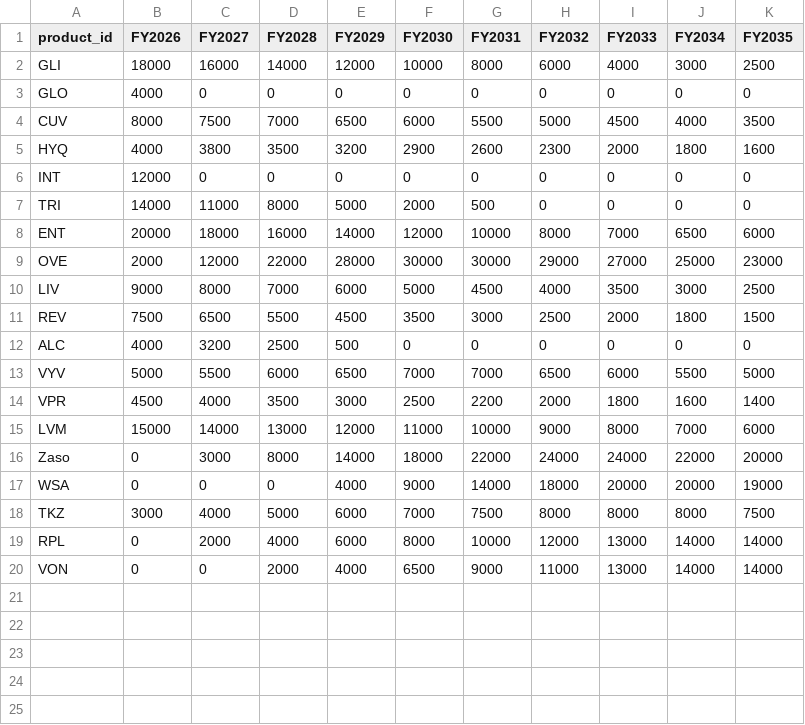
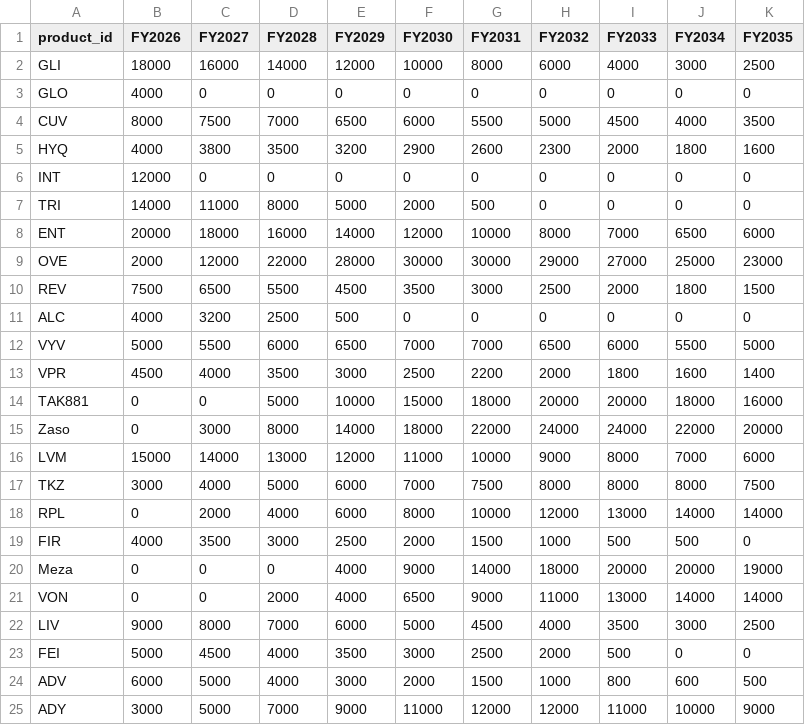
Before and after one commit to satonuma/resource_aloc, a CSV file: sales_forecast.csv, drawn as a sheet.

```diff
--- a/sales_forecast.csv
+++ b/sales_forecast.csv
@@ -9,3 +9,2 @@ ENT,20000,18000,16000,14000,12000,10000,8000,7000,6500,6000
 OVE,2000,12000,22000,28000,30000,30000,29000,27000,25000,23000
-LIV,9000,8000,7000,6000,5000,4500,4000,3500,3000,2500
 REV,7500,6500,5500,4500,3500,3000,2500,2000,1800,1500
@@ -14,7 +13,13 @@ VYV,5000,5500,6000,6500,7000,7000,6500,6000,5500,5000
 VPR,4500,4000,3500,3000,2500,2200,2000,1800,1600,1400
+TAK881,0,0,5000,10000,15000,18000,20000,20000,18000,16000
+Zaso,0,3000,8000,14000,18000,22000,24000,24000,22000,20000
 LVM,15000,14000,13000,12000,11000,10000,9000,8000,7000,6000
-Zaso,0,3000,8000,14000,18000,22000,24000,24000,22000,20000
-WSA,0,0,0,4000,9000,14000,18000,20000,20000,19000
 TKZ,3000,4000,5000,6000,7000,7500,8000,8000,8000,7500
 RPL,0,2000,4000,6000,8000,10000,12000,13000,14000,14000
+FIR,4000,3500,3000,2500,2000,1500,1000,500,500,0
+Meza,0,0,0,4000,9000,14000,18000,20000,20000,19000
 VON,0,0,2000,4000,6500,9000,11000,13000,14000,14000
+LIV,9000,8000,7000,6000,5000,4500,4000,3500,3000,2500
+FEI,5000,4500,4000,3500,3000,2500,2000,500,0,0
+ADV,6000,5000,4000,3000,2000,1500,1000,800,600,500
+ADY,3000,5000,7000,9000,11000,12000,12000,11000,10000,9000
```
Also changed, not shown: fc_sc_ratio.csv, products.csv, 6 other files.
